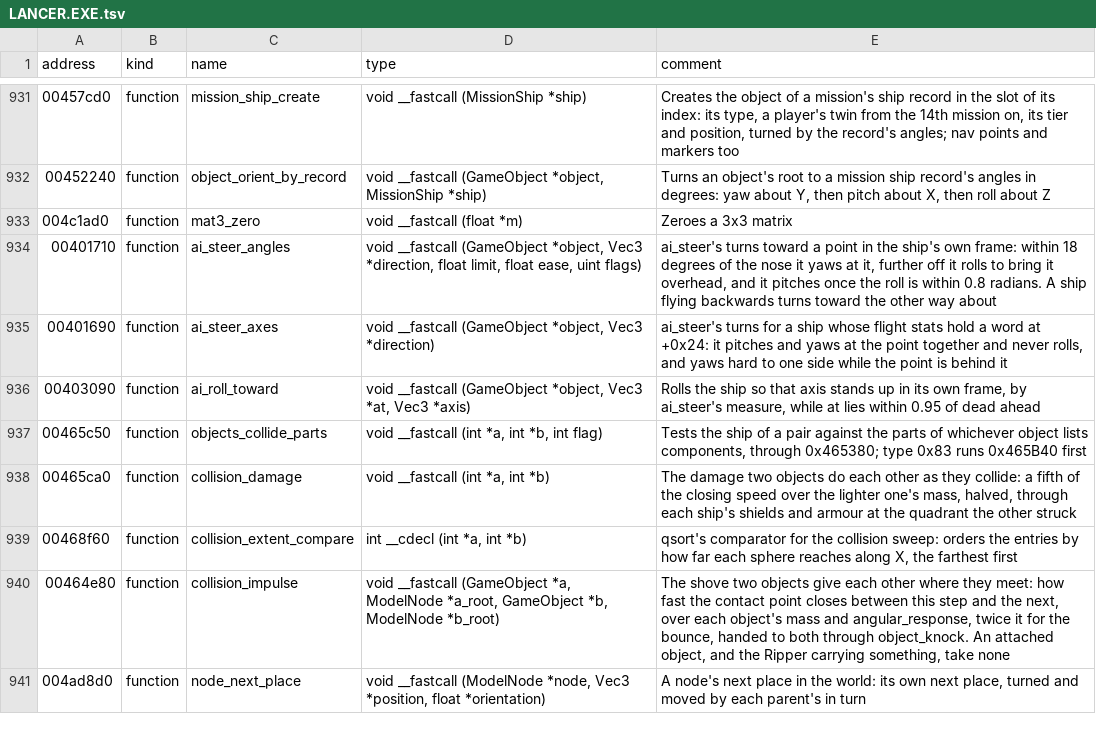
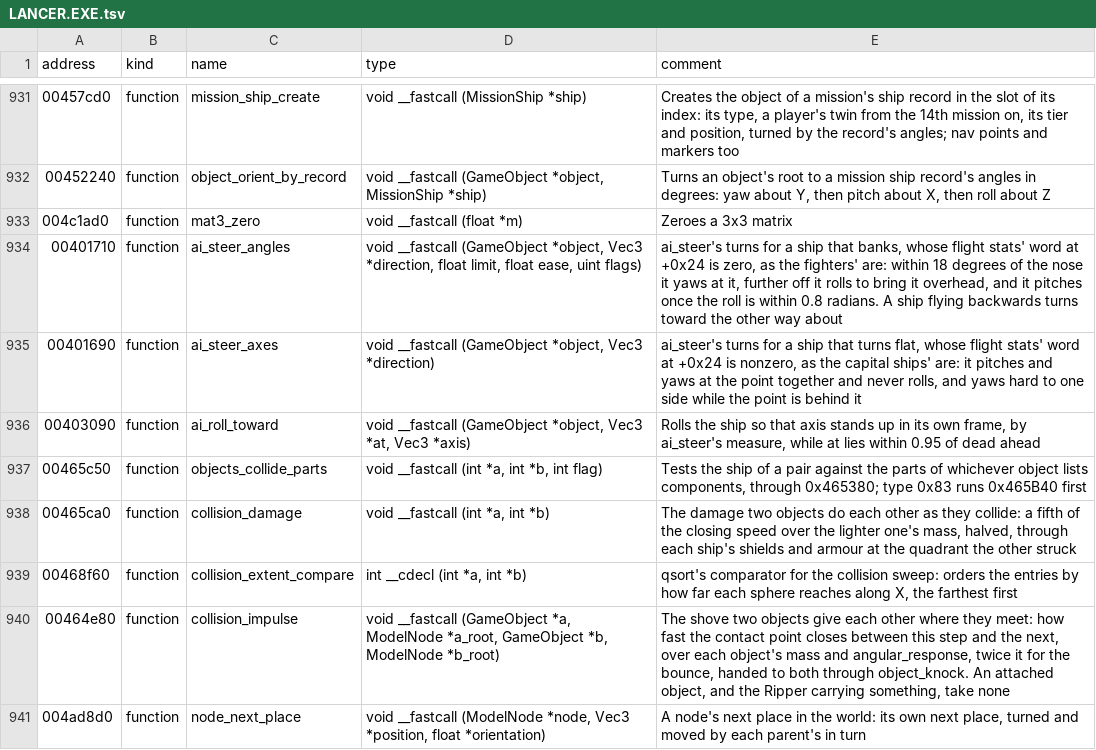
Before and after one commit to vdmkenny/openreliant, a TSV file: ghidra/names/LANCER.EXE.tsv, drawn as a sheet; only a part is shown, gaps mark what is left out.

Commit message:
fix: capital ships turn flat, as the executable's flight stats have them (#323)
ai_steer turns a ship flat, by pitch and yaw together, where the word
at +0x24 of its flight stats is set, and banks it round otherwise. No
file sets that word: the executable's ship_flight_stats holds it, and
it is set for the capital ships and most types that are not fighters.
OpenReliant started the table zeroed, so every ship banked, and the
station's Dock, which holds a ship's roll to its port's, never brought
a capital ship round to its port.

tablegen flight transcribes the word, and the initial tables take it.

```diff
--- a/ghidra/names/LANCER.EXE.tsv
+++ b/ghidra/names/LANCER.EXE.tsv
@@ -933,4 +933,4 @@ address	kind	name	type	comment
 004c1ad0	function	mat3_zero	void __fastcall (float *m)	Zeroes a 3x3 matrix
-00401710	function	ai_steer_angles	void __fastcall (GameObject *object, Vec3 *direction, float limit, float ease, uint flags)	ai_steer's turns toward a point in the ship's own frame: within 18 degrees of the nose it yaws at it, further off it rolls to bring it overhead, and it pitches once the roll is within 0.8 radians. A ship flying backwards turns toward the other way about
-00401690	function	ai_steer_axes	void __fastcall (GameObject *object, Vec3 *direction)	ai_steer's turns for a ship whose flight stats hold a word at +0x24: it pitches and yaws at the point together and never rolls, and yaws hard to one side while the point is behind it
+00401710	function	ai_steer_angles	void __fastcall (GameObject *object, Vec3 *direction, float limit, float ease, uint flags)	ai_steer's turns for a ship that banks, whose flight stats' word at +0x24 is zero, as the fighters' are: within 18 degrees of the nose it yaws at it, further off it rolls to bring it overhead, and it pitches once the roll is within 0.8 radians. A ship flying backwards turns toward the other way about
+00401690	function	ai_steer_axes	void __fastcall (GameObject *object, Vec3 *direction)	ai_steer's turns for a ship that turns flat, whose flight stats' word at +0x24 is nonzero, as the capital ships' are: it pitches and yaws at the point together and never rolls, and yaws hard to one side while the point is behind it
 00403090	function	ai_roll_toward	void __fastcall (GameObject *object, Vec3 *at, Vec3 *axis)	Rolls the ship so that axis stands up in its own frame, by ai_steer's measure, while at lies within 0.95 of dead ahead
```
Also changed, not shown: 11 other files.
